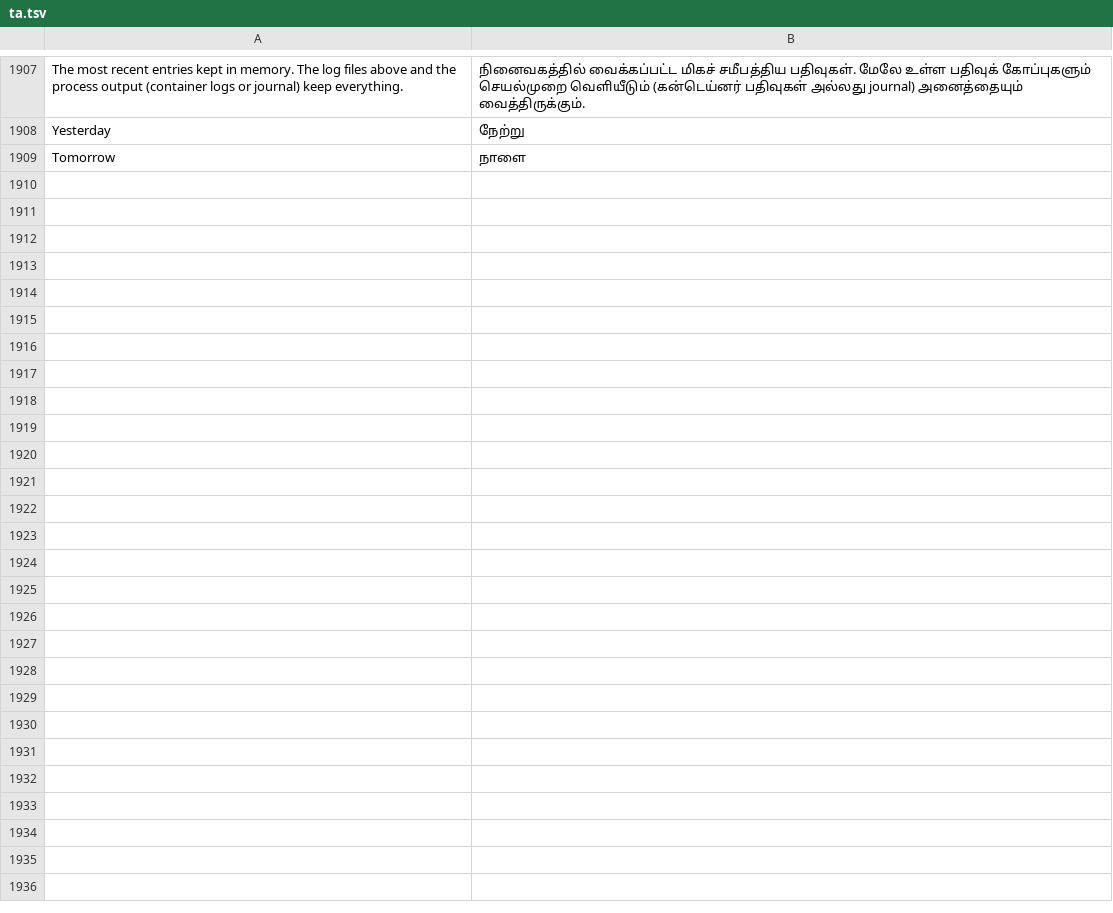
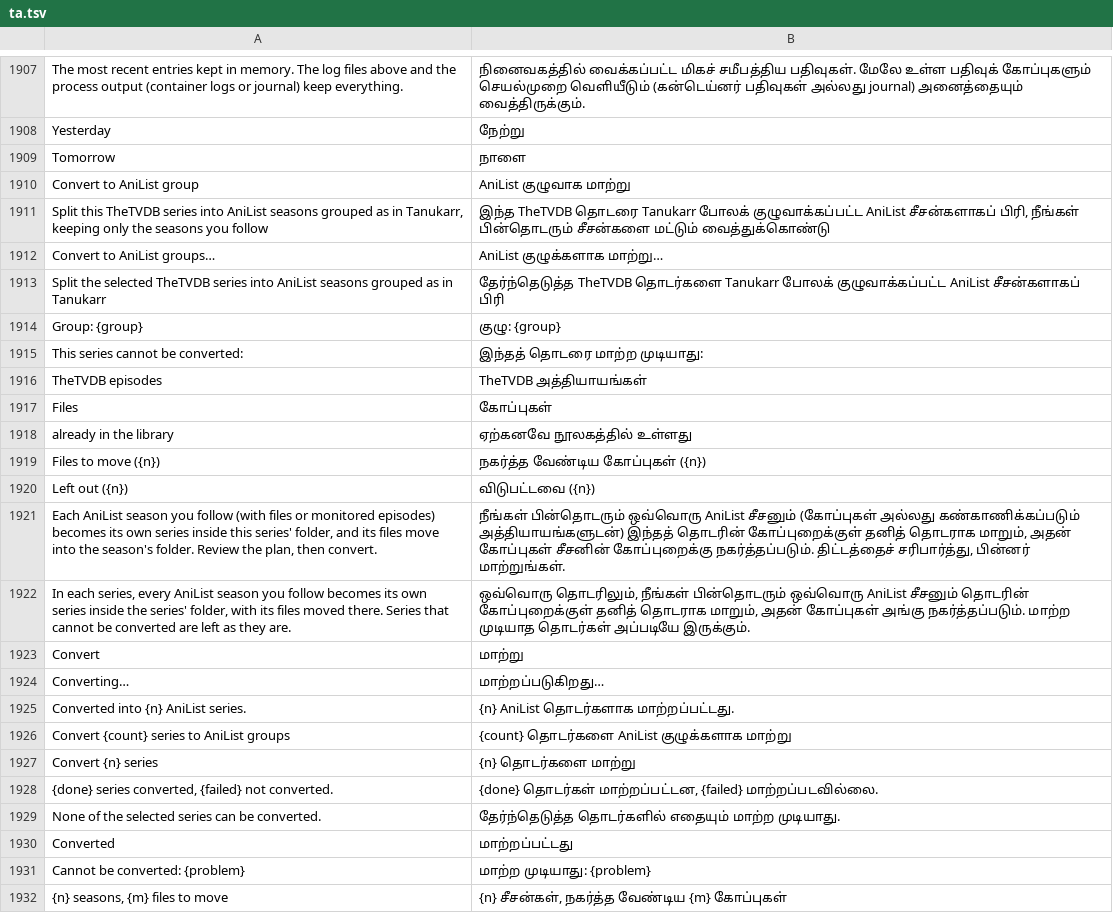
Before and after one commit to KvasFan/Kitsunarr, a TSV file: crates/kitsunarr-web/translations/ta.tsv, drawn as a sheet; only a part is shown, gaps mark what is left out; the diff names each change by its address in the sheet, - before the commit and + after, or states it on an @@ line.

```diff
--- a/crates/kitsunarr-web/translations/ta.tsv
+++ b/crates/kitsunarr-web/translations/ta.tsv
+row 1910: Convert to AniList group | AniList குழுவாக மாற்று
+row 1911: Split this TheTVDB series into AniList seasons grouped as in Tanukarr, keeping only the seasons you follow | இந்த TheTVDB தொடரை Tanukarr போலக் குழுவாக்கப்பட்ட AniList சீசன்களாகப் பிரி, நீங்கள் பின்தொடரும் சீசன்களை மட்டும் வைத்துக்கொண்டு
+row 1912: Convert to AniList groups… | AniList குழுக்களாக மாற்று…
+row 1913: Split the selected TheTVDB series into AniList seasons grouped as in Tanukarr | தேர்ந்தெடுத்த TheTVDB தொடர்களை Tanukarr போலக் குழுவாக்கப்பட்ட AniList சீசன்களாகப் பிரி
+row 1914: Group: {group} | குழு: {group}
+row 1915: This series cannot be converted: | இந்தத் தொடரை மாற்ற முடியாது:
+row 1916: TheTVDB episodes | TheTVDB அத்தியாயங்கள்
+row 1917: Files | கோப்புகள்
+row 1918: already in the library | ஏற்கனவே நூலகத்தில் உள்ளது
+row 1919: Files to move ({n}) | நகர்த்த வேண்டிய கோப்புகள் ({n})
+row 1920: Left out ({n}) | விடுபட்டவை ({n})
+row 1921: Each AniList season you follow (with files or monitored episodes) becomes its own series inside this series' folder, and its files move into the season's folder. Review the plan, then convert. | நீங்கள் பின்தொடரும் ஒவ்வொரு AniList சீசனும் (கோப்புகள் அல்லது கண்காணிக்கப்படும் அத்தியாயங்களுடன்) இந்தத் தொடரின் கோப்புறைக்குள் தனித் தொடராக மாறும், அதன் கோப்புகள் சீசனின் கோப்புறைக்கு நகர்த்தப்படும். திட்டத்தைச் சரிபார்த்து, பின்னர் மாற்றுங்கள்.
+row 1922: In each series, every AniList season you follow becomes its own series inside the series' folder, with its files moved there. Series that cannot be converted are left as they are. | ஒவ்வொரு தொடரிலும், நீங்கள் பின்தொடரும் ஒவ்வொரு AniList சீசனும் தொடரின் கோப்புறைக்குள் தனித் தொடராக மாறும், அதன் கோப்புகள் அங்கு நகர்த்தப்படும். மாற்ற முடியாத தொடர்கள் அப்படியே இருக்கும்.
+row 1923: Convert | மாற்று
+row 1924: Converting… | மாற்றப்படுகிறது…
+row 1925: Converted into {n} AniList series. | {n} AniList தொடர்களாக மாற்றப்பட்டது.
+row 1926: Convert {count} series to AniList groups | {count} தொடர்களை AniList குழுக்களாக மாற்று
+row 1927: Convert {n} series | {n} தொடர்களை மாற்று
+row 1928: {done} series converted, {failed} not converted. | {done} தொடர்கள் மாற்றப்பட்டன, {failed} மாற்றப்படவில்லை.
+row 1929: None of the selected series can be converted. | தேர்ந்தெடுத்த தொடர்களில் எதையும் மாற்ற முடியாது.
+row 1930: Converted | மாற்றப்பட்டது
+row 1931: Cannot be converted: {problem} | மாற்ற முடியாது: {problem}
+row 1932: {n} seasons, {m} files to move | {n} சீசன்கள், நகர்த்த வேண்டிய {m} கோப்புகள்
```
Also changed, not shown: crates/kitsunarr-web/translations/bg.tsv, crates/kitsunarr-web/translations/bn.tsv, 55 other files.
